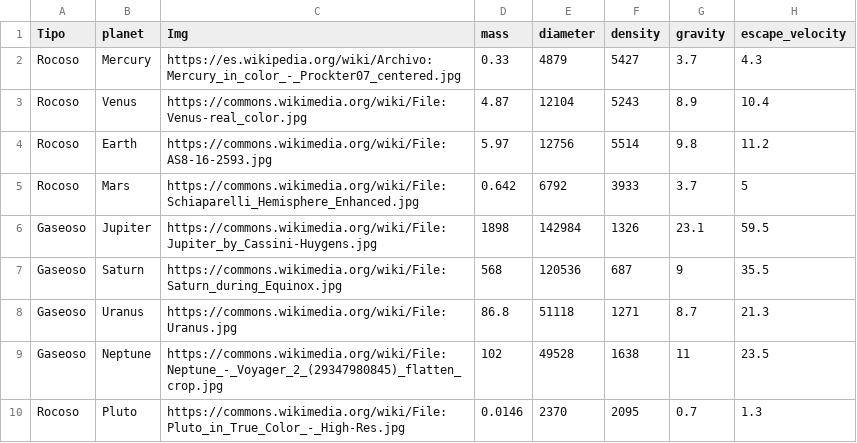
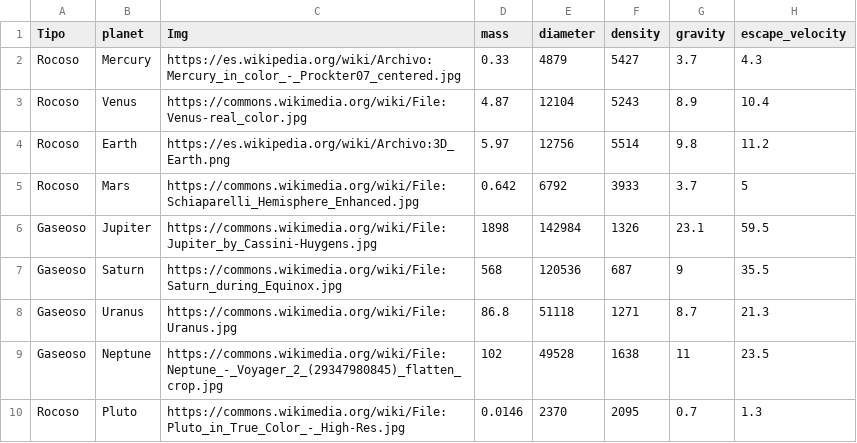
Before and after one commit to EdgarSanchez1796/nasa-data-scraper, a CSV file: data/csv/planets.csv, drawn as a sheet; only a part is shown; the diff names each change by its address in the sheet, - before the commit and + after, or states it on an @@ line.

Commit message:
Update planets.csv

```diff
--- a/data/csv/planets.csv
+++ b/data/csv/planets.csv
-C4 (Img): https://commons.wikimedia.org/wiki/File:AS8-16-2593.jpg
+C4 (Img): https://es.wikipedia.org/wiki/Archivo:3D_Earth.png
```
